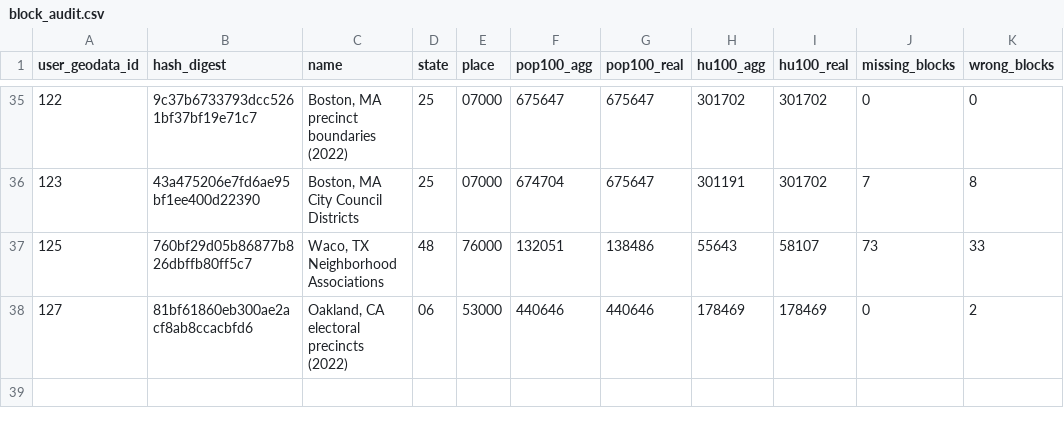
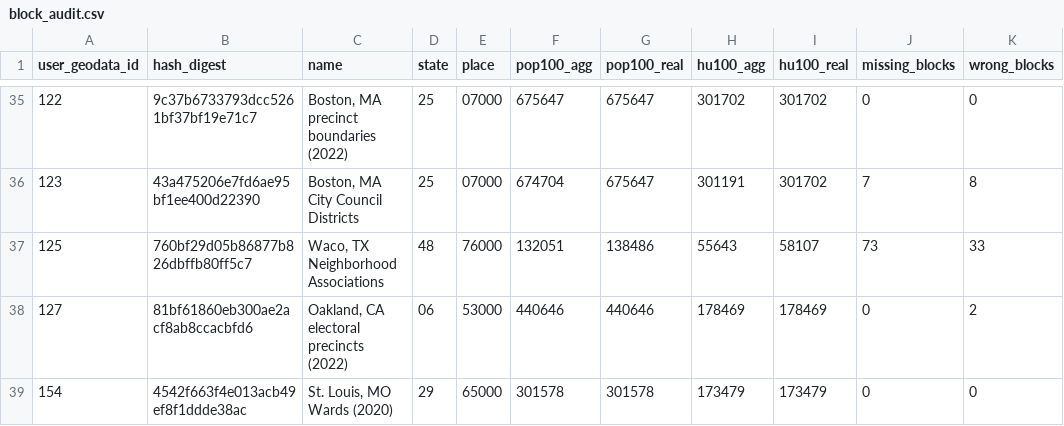
Before and after one commit to censusreporter/census-api, a CSV file: census_extractomatic/aggregation/block_audit/block_audit.csv, drawn as a sheet; only a part is shown, gaps mark what is left out; the diff names each change by its address in the sheet, - before the commit and + after, or states it on an @@ line.

Commit message:
aggregation logs

```diff
--- a/census_extractomatic/aggregation/block_audit/block_audit.csv
+++ b/census_extractomatic/aggregation/block_audit/block_audit.csv
+row 39: 154 | 4542f663f4e013acb49ef8f1ddde38ac | St. Louis, MO Wards (2020) | 29 | 65000 | 301578 | 301578 | 173479 | 173479 | 0 | 0
```
Also changed, not shown: census_extractomatic/aggregation/audit_guide.csv, 2 other files.
